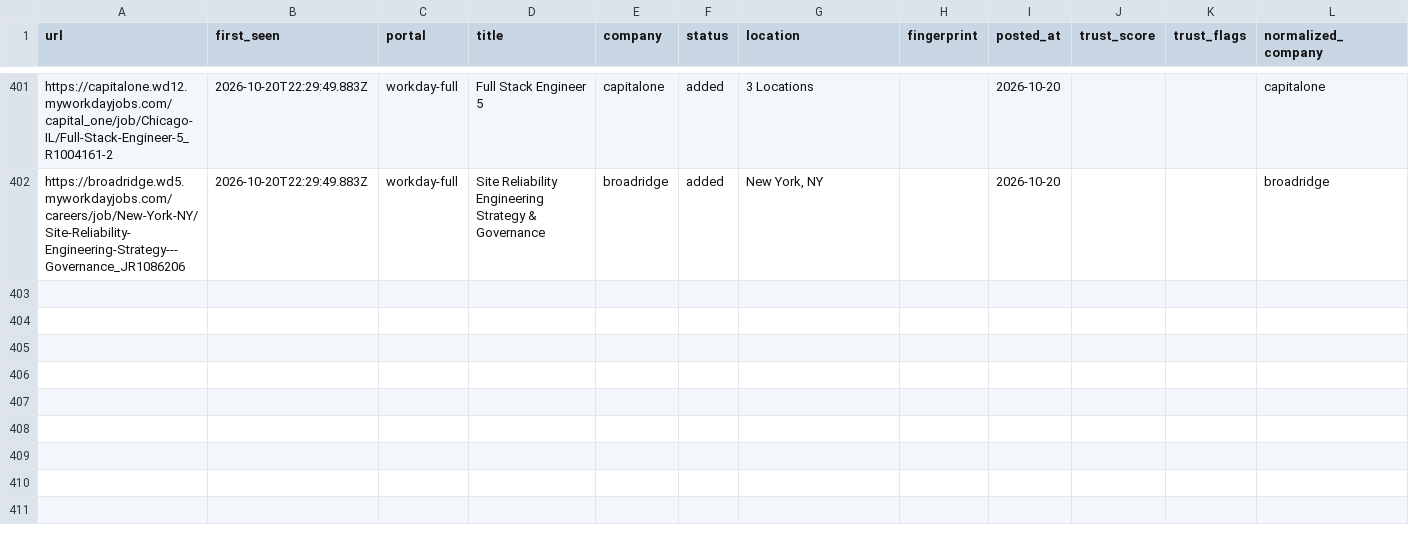
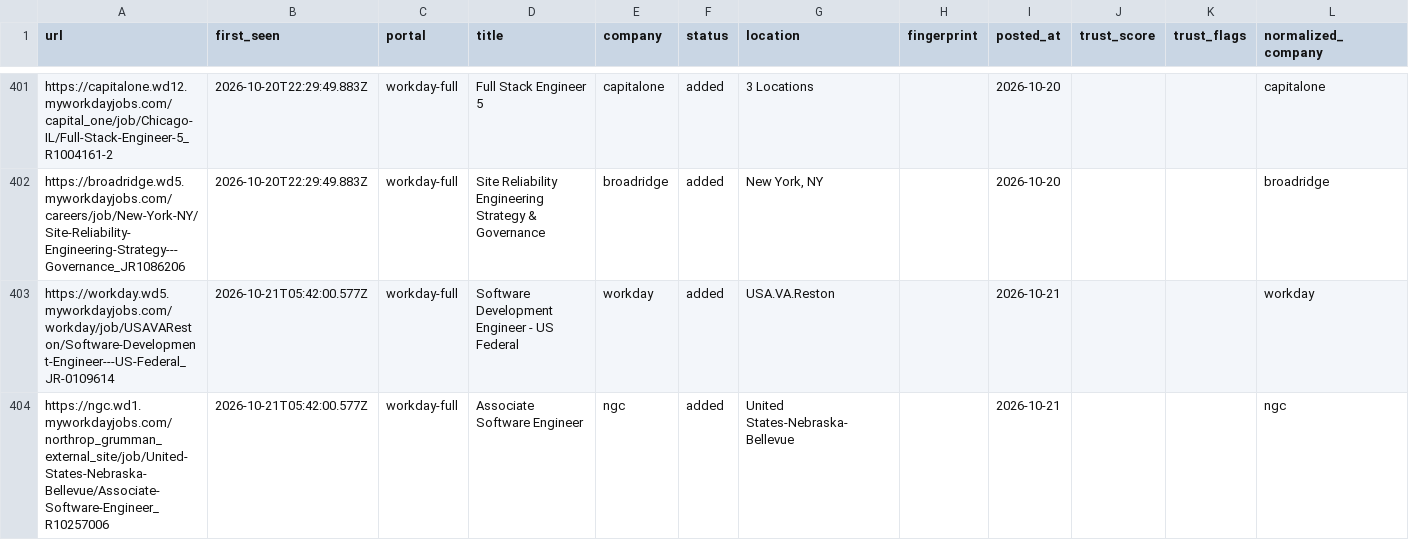
Before and after one commit to manavmalavia18/scoutgrid, a TSV file: data/scan-history-workday.tsv, drawn as a sheet; only a part is shown, gaps mark what is left out.

```diff
--- a/data/scan-history-workday.tsv
+++ b/data/scan-history-workday.tsv
@@ -402 +402,3 @@ https://capitalone.wd12.myworkdayjobs.com/capital_one/job/Chicago-IL/Full-Stack-
 https://broadridge.wd5.myworkdayjobs.com/careers/job/New-York-NY/Site-Reliability-Engineering-Strategy---Governance_JR1086206	2026-10-20T22:29:49.883Z	workday-full	Site Reliability Engineering Strategy & Governance	broadridge	added	New York, NY		2026-10-20			broadridge
+https://workday.wd5.myworkdayjobs.com/workday/job/USAVAReston/Software-Development-Engineer---US-Federal_JR-0109614	2026-10-21T05:42:00.577Z	workday-full	Software Development Engineer - US Federal	workday	added	USA.VA.Reston		2026-10-21			workday
+https://ngc.wd1.myworkdayjobs.com/northrop_grumman_external_site/job/United-States-Nebraska-Bellevue/Associate-Software-Engineer_R10257006	2026-10-21T05:42:00.577Z	workday-full	Associate Software Engineer	ngc	added	United States-Nebraska-Bellevue		2026-10-21			ngc
```
Also changed, not shown: 3 other files.
